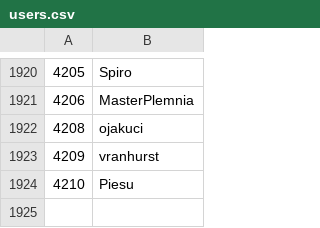
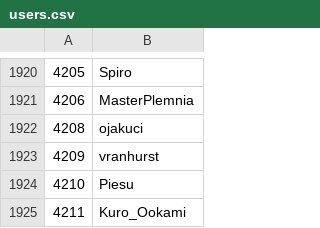
Before and after one commit to Veticia/karma, a CSV file: users.csv, drawn as a sheet; only a part is shown, gaps mark what is left out.

Commit message:
autoupdate

```diff
--- a/users.csv
+++ b/users.csv
@@ -1924 +1924,2 @@
 4210,Piesu
+4211,Kuro_Ookami
```
